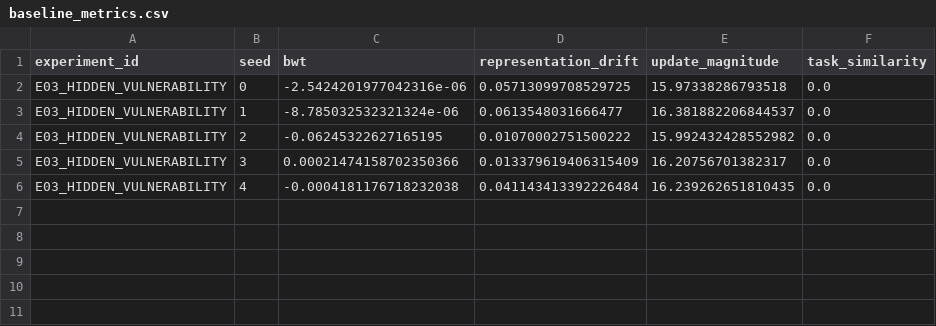
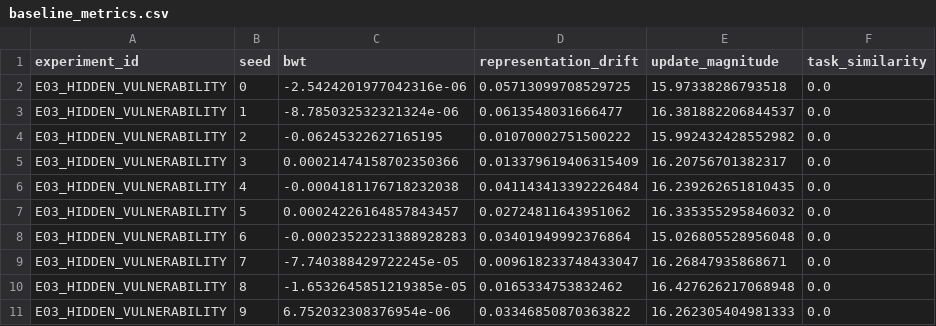
Before and after one commit to Basil-Mohammad/CCCE, a CSV file: experiments/E03_hidden_vulnerability/output/discovery/baseline_metrics.csv, drawn as a sheet.

Commit message:
Increase Level-2 (E03, E09) discovery seeds from 5 to 10
Per Master Prompt V3 Section 4: N_dev >= 10 is the specified minimum for
the discovery stage. The initial implementation used 5 seeds for E03 and
E09 due to time constraints; this was a documented deviation, not a
scientific judgment that 5 seeds suffice. Since each Level-2 seed run
completes in ~1.5 seconds at the current reduced training budget, raising
to 10 seeds costs negligible additional time (~16s and ~15s total for
E03 and E09 respectively) and brings both experiments into full
compliance with the specified discovery-stage floor.

Real findings from the increase (not merely 'more of the same'):
- E03: mean nominal RC moved from -0.0125 to -0.0063 (closer to the
  'RC~0' hypothesis, as expected -- more seeds dilute the influence of
  one outlier). The strongest intervention-conditioned CCCE FLIPPED SIGN
  to match the hypothesized direction (-0.0069 at c=1.5, vs the 5-seed
  run's wrong-signed +0.0124), though it remains below the pre-registered
  delta=0.03 threshold.
- E09: the additional 5 seeds revealed a SECOND outlier seed each for
  replay and EWC (previously only one was visible), including a nearly
  sign-symmetric pair for replay (-0.0826 and +0.0832). This strengthens
  rather than resolves the seed-instability finding: roughly 1-in-5 runs
  at this training budget show large BWT swings, not a single fluke.

Updated docs/DEVIATIONS.md, scientific_audit_report.md,
FINAL_EXPERIMENTAL_REPORT.md, and configs/experiments/experiments.yaml
to reflect the new numbers and their interpretation. The locked 30/50-
seed confirmation stage for Level 2 is still NOT_RUN -- this change only
brings the discovery stage into compliance.

```diff
--- a/experiments/E03_hidden_vulnerability/output/discovery/baseline_metrics.csv
+++ b/experiments/E03_hidden_vulnerability/output/discovery/baseline_metrics.csv
@@ -6 +6,6 @@ E03_HIDDEN_VULNERABILITY,3,0.00021474158702350366,0.013379619406315409,16.207567
 E03_HIDDEN_VULNERABILITY,4,-0.0004181176718232038,0.041143413392226484,16.239262651810435,0.0
+E03_HIDDEN_VULNERABILITY,5,0.00024226164857843457,0.02724811643951062,16.335355295846032,0.0
+E03_HIDDEN_VULNERABILITY,6,-0.00023522231388928283,0.03401949992376864,15.026805528956048,0.0
+E03_HIDDEN_VULNERABILITY,7,-7.740388429722245e-05,0.009618233748433047,16.26847935868671,0.0
+E03_HIDDEN_VULNERABILITY,8,-1.6532645851219385e-05,0.0165334753832462,16.427626217068948,0.0
+E03_HIDDEN_VULNERABILITY,9,6.752032308376954e-06,0.03346850870363822,16.262305404981333,0.0
```
Also changed, not shown: experiments/E03_hidden_vulnerability/output/discovery/ccce_estimates.csv, 18 other files.
